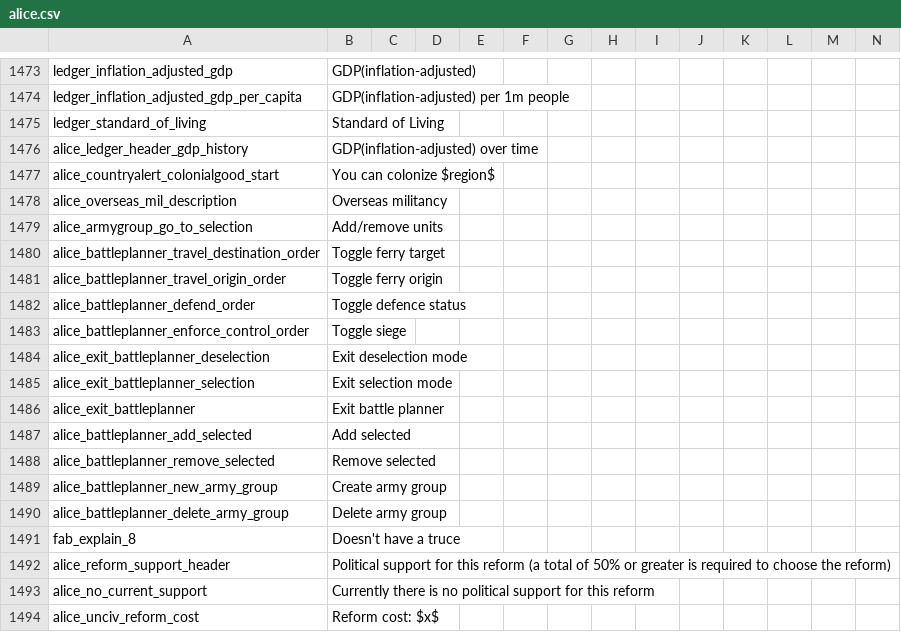
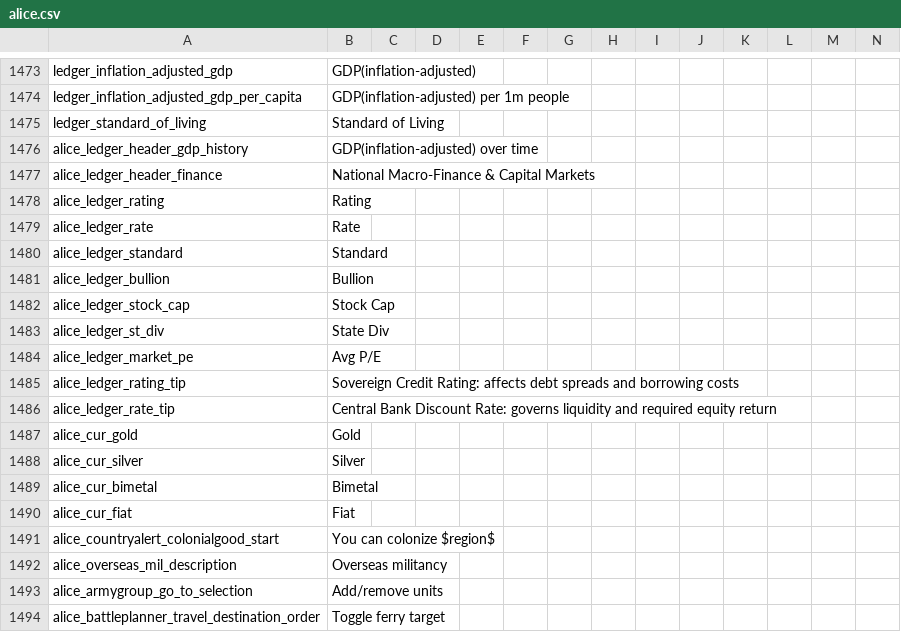
Before and after one commit to W67oo/Victoria-II-Android, a CSV file: src/engine/assets/localisation/en-US/alice.csv, drawn as a sheet; only a part is shown, gaps mark what is left out; the shorter side is filled out with more unchanged rows; rows hold the shown columns only; the diff names each change by its address in the sheet, - before the commit and + after, or states it on an @@ line.

```diff
--- a/src/engine/assets/localisation/en-US/alice.csv
+++ b/src/engine/assets/localisation/en-US/alice.csv
+row 1477: alice_ledger_header_finance | National Macro-Finance & Capital Markets
+row 1478: alice_ledger_rating | Rating
+row 1479: alice_ledger_rate | Rate
+row 1480: alice_ledger_standard | Standard
+row 1481: alice_ledger_bullion | Bullion
+row 1482: alice_ledger_stock_cap | Stock Cap
+row 1483: alice_ledger_st_div | State Div
+row 1484: alice_ledger_market_pe | Avg P/E
+row 1485: alice_ledger_rating_tip | Sovereign Credit Rating: affects debt spreads and borrowing costs
+row 1486: alice_ledger_rate_tip | Central Bank Discount Rate: governs liquidity and required equity return
+row 1487: alice_cur_gold | Gold
+row 1488: alice_cur_silver | Silver
+row 1489: alice_cur_bimetal | Bimetal
+row 1490: alice_cur_fiat | Fiat
```
Also changed, not shown: economy_baseline.csv, src/engine/assets/localisation/zh-CN/alice.csv, 1 other file.
